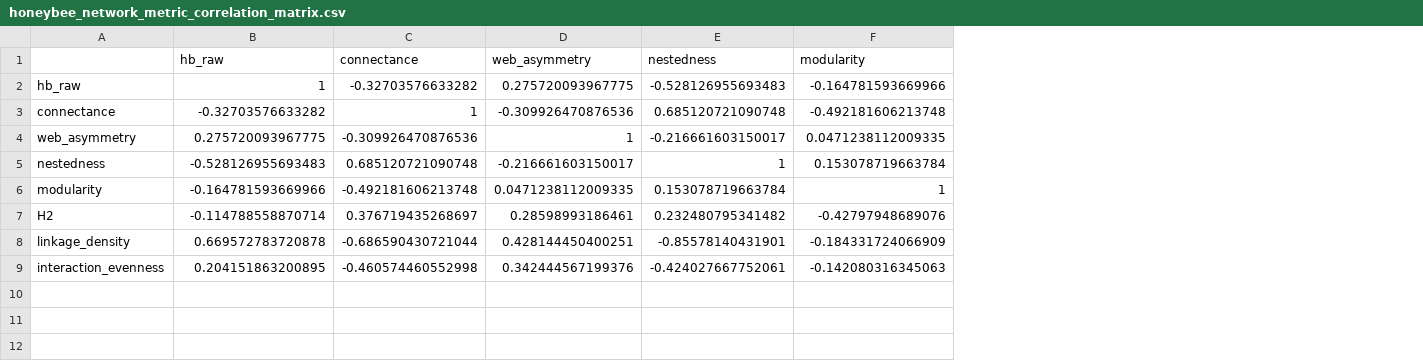
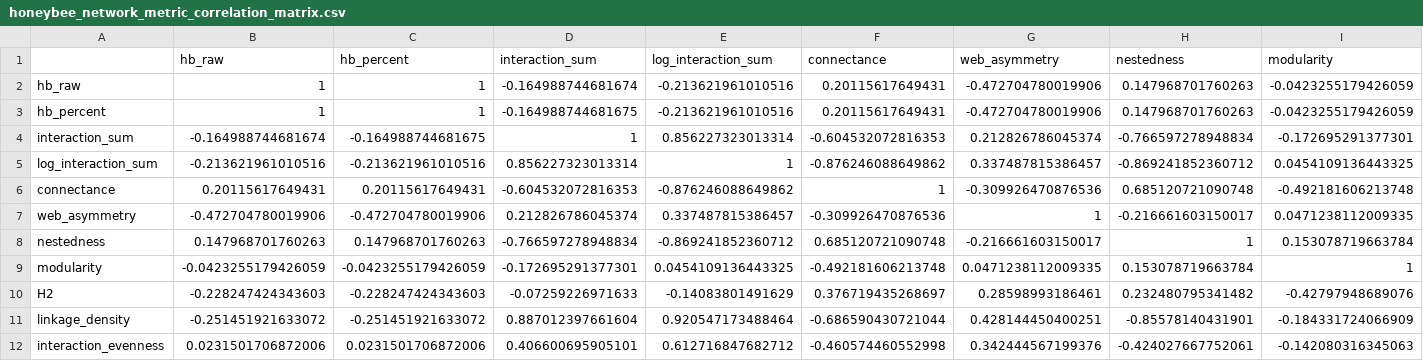
Before and after one commit to jacobsfrancis/Ale_iNat, a CSV file: Output/honeybee_network_metric_correlation_matrix.csv, drawn as a sheet; only a part is shown; addresses are those after the commit; rows hold the shown columns only; the diff covers the shown part only; the diff names each change by its address in the sheet, - before the commit and + after, or states it on an @@ line.

Commit message:
added interaction analysis

```diff
--- a/Output/honeybee_network_metric_correlation_matrix.csv
+++ b/Output/honeybee_network_metric_correlation_matrix.csv
+column C (hb_percent), row 2: 1; rows 6-12: 0.20115617649431 | -0.472704780019906 | 0.147968701760263 | -0.0423255179426059 | -0.228247424343603 | -0.251451921633072 | 0.0231501706872006
+column D (interaction_sum), row 2: -0.164988744681674; rows 6-12: -0.604532072816353 | 0.212826786045374 | -0.766597278948834 | -0.172695291377301 | -0.07259226971633 | 0.887012397661604 | 0.406600695905101
+column E (log_interaction_sum), row 2: -0.213621961010516; rows 6-12: -0.876246088649862 | 0.337487815386457 | -0.869241852360712 | 0.0454109136443325 | -0.14083801491629 | 0.920547173488464 | 0.612716847682712
-F2 (connectance): -0.32703576633282
+F2 (connectance): 0.20115617649431
-G2 (web_asymmetry): 0.275720093967775
+G2 (web_asymmetry): -0.472704780019906
-H2 (nestedness): -0.528126955693483
+H2 (nestedness): 0.147968701760263
-I2 (modularity): -0.164781593669966
+I2 (modularity): -0.0423255179426059
+row 3: hb_percent | 1 | 1 | -0.164988744681675 | -0.213621961010516 | 0.20115617649431 | -0.472704780019906 | 0.147968701760263 | -0.0423255179426059
+row 4: interaction_sum | -0.164988744681674 | -0.164988744681675 | 1 | 0.856227323013314 | -0.604532072816353 | 0.212826786045374 | -0.766597278948834 | -0.172695291377301
+row 5: log_interaction_sum | -0.213621961010516 | -0.213621961010516 | 0.856227323013314 | 1 | -0.876246088649862 | 0.337487815386457 | -0.869241852360712 | 0.0454109136443325
-B6 (hb_raw): -0.32703576633282
+B6 (hb_raw): 0.20115617649431
-B7 (hb_raw): 0.275720093967775
+B7 (hb_raw): -0.472704780019906
-B8 (hb_raw): -0.528126955693483
+B8 (hb_raw): 0.147968701760263
-B9 (hb_raw): -0.164781593669966
+B9 (hb_raw): -0.0423255179426059
-B10 (hb_raw): -0.114788558870714
+B10 (hb_raw): -0.228247424343603
-B11 (hb_raw): 0.669572783720878
+B11 (hb_raw): -0.251451921633072
-B12 (hb_raw): 0.204151863200895
+B12 (hb_raw): 0.0231501706872006
```
Also changed, not shown: 3 edited cells elsewhere in this file, Output/honeybee_network_metric_models_logit.csv, Output/honeybee_network_metric_models_raw.csv, 47 other files.
